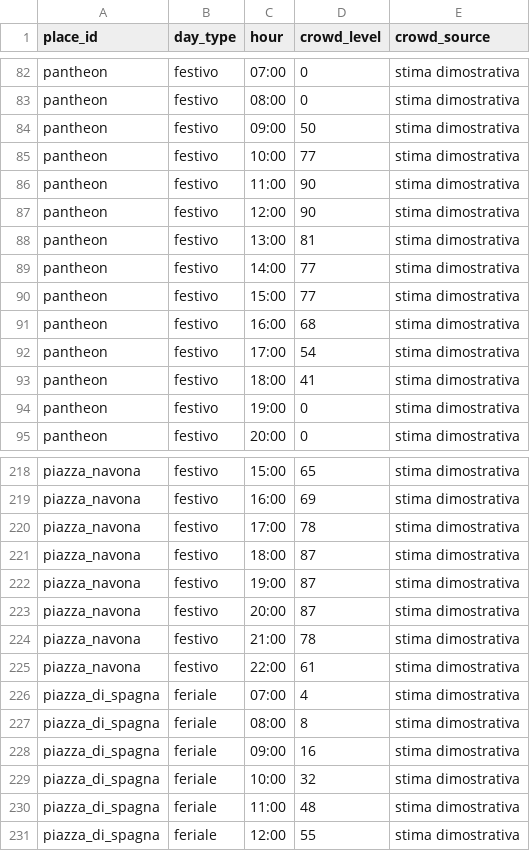
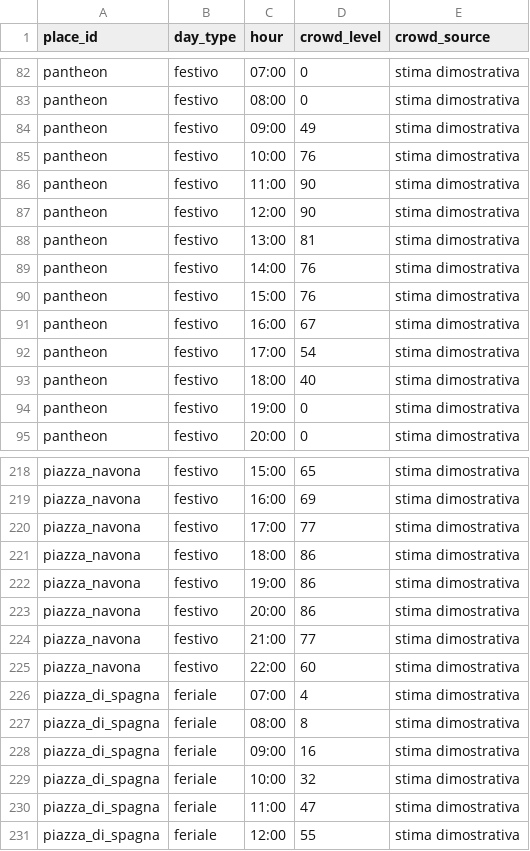
Before and after one commit to gab709/grok_bot_example, a CSV file: data/affollamento_orario.csv, drawn as a sheet; only a part is shown, gaps mark what is left out; the diff covers the shown part only.

```diff
--- a/data/affollamento_orario.csv
+++ b/data/affollamento_orario.csv
@@ -83,4 +83,4 @@ pantheon,festivo,07:00,0,stima dimostrativa
 pantheon,festivo,08:00,0,stima dimostrativa
-pantheon,festivo,09:00,50,stima dimostrativa
-pantheon,festivo,10:00,77,stima dimostrativa
+pantheon,festivo,09:00,49,stima dimostrativa
+pantheon,festivo,10:00,76,stima dimostrativa
 pantheon,festivo,11:00,90,stima dimostrativa
@@ -88,7 +88,7 @@ pantheon,festivo,12:00,90,stima dimostrativa
 pantheon,festivo,13:00,81,stima dimostrativa
-pantheon,festivo,14:00,77,stima dimostrativa
-pantheon,festivo,15:00,77,stima dimostrativa
-pantheon,festivo,16:00,68,stima dimostrativa
+pantheon,festivo,14:00,76,stima dimostrativa
+pantheon,festivo,15:00,76,stima dimostrativa
+pantheon,festivo,16:00,67,stima dimostrativa
 pantheon,festivo,17:00,54,stima dimostrativa
-pantheon,festivo,18:00,41,stima dimostrativa
+pantheon,festivo,18:00,40,stima dimostrativa
 pantheon,festivo,19:00,0,stima dimostrativa
@@ -219,8 +219,8 @@ piazza_navona,festivo,15:00,65,stima dimostrativa
 piazza_navona,festivo,16:00,69,stima dimostrativa
-piazza_navona,festivo,17:00,78,stima dimostrativa
-piazza_navona,festivo,18:00,87,stima dimostrativa
-piazza_navona,festivo,19:00,87,stima dimostrativa
-piazza_navona,festivo,20:00,87,stima dimostrativa
-piazza_navona,festivo,21:00,78,stima dimostrativa
-piazza_navona,festivo,22:00,61,stima dimostrativa
+piazza_navona,festivo,17:00,77,stima dimostrativa
+piazza_navona,festivo,18:00,86,stima dimostrativa
+piazza_navona,festivo,19:00,86,stima dimostrativa
+piazza_navona,festivo,20:00,86,stima dimostrativa
+piazza_navona,festivo,21:00,77,stima dimostrativa
+piazza_navona,festivo,22:00,60,stima dimostrativa
 piazza_di_spagna,feriale,07:00,4,stima dimostrativa
@@ -229,3 +229,3 @@ piazza_di_spagna,feriale,09:00,16,stima dimostrativa
 piazza_di_spagna,feriale,10:00,32,stima dimostrativa
-piazza_di_spagna,feriale,11:00,48,stima dimostrativa
+piazza_di_spagna,feriale,11:00,47,stima dimostrativa
 piazza_di_spagna,feriale,12:00,55,stima dimostrativa
```
Also changed, not shown: 62 edited cells elsewhere in this file, 4 other files.
